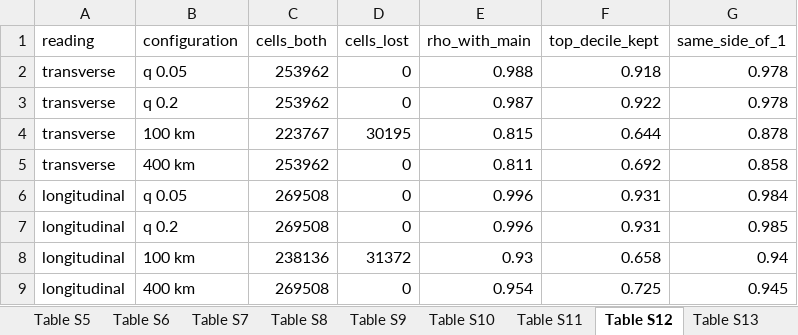
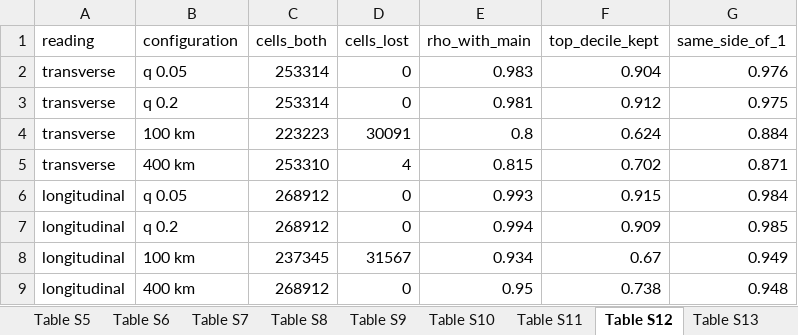
Before and after one commit to irwingss/andean-passes, an Excel workbook: outputs/supp/L1_Supplementary_Tables.xlsx, sheet Table S12, drawn as a sheet; values as stored, in another font and other column widths than the file's, no borders; removed rows and columns are numbered as before the commit, all else as after; the diff names each change by its address in the sheet, - before the commit and + after, or states it on an @@ line.

```diff
--- a/outputs/supp/L1_Supplementary_Tables.xlsx (sheet Table S12)
+++ b/outputs/supp/L1_Supplementary_Tables.xlsx (sheet Table S12)
-C2:C3 (cells_both): 253962
+C2:C3 (cells_both): 253314
-E2 (rho_with_main): 0.988
+E2 (rho_with_main): 0.983
-F2 (top_decile_kept): 0.918
+F2 (top_decile_kept): 0.904
-G2 (same_side_of_1): 0.978
+G2 (same_side_of_1): 0.976
-E3 (rho_with_main): 0.987
+E3 (rho_with_main): 0.981
-F3 (top_decile_kept): 0.922
+F3 (top_decile_kept): 0.912
-G3 (same_side_of_1): 0.978
+G3 (same_side_of_1): 0.975
+row 4: transverse | 100 km | 223223 | 30091 | 0.8 | 0.624 | 0.884
-B5 (configuration): 100 km
+B5 (configuration): 400 km
-C5 (cells_both): 223767
+C5 (cells_both): 253310
-D5 (cells_lost): 30195
+D5 (cells_lost): 4
-F5 (top_decile_kept): 0.644
+F5 (top_decile_kept): 0.702
-G5 (same_side_of_1): 0.878
+G5 (same_side_of_1): 0.871
-row 5: transverse | 400 km | 253962 | 0 | 0.811 | 0.692 | 0.858
-C6:C7 (cells_both): 269508
+C6:C7 (cells_both): 268912
-E6 (rho_with_main): 0.996
+E6 (rho_with_main): 0.993
-F6 (top_decile_kept): 0.931
+F6 (top_decile_kept): 0.915
-E7 (rho_with_main): 0.996
+E7 (rho_with_main): 0.994
-F7 (top_decile_kept): 0.931
+F7 (top_decile_kept): 0.909
-row 8: longitudinal | 100 km | 238136 | 31372 | 0.93 | 0.658 | 0.94
+row 8: longitudinal | 100 km | 237345 | 31567 | 0.934 | 0.67 | 0.949
-C9 (cells_both): 269508
+C9 (cells_both): 268912
-E9 (rho_with_main): 0.954
+E9 (rho_with_main): 0.95
-F9 (top_decile_kept): 0.725
+F9 (top_decile_kept): 0.738
-G9 (same_side_of_1): 0.945
+G9 (same_side_of_1): 0.948
```
Also changed, not shown: sheet Table S10, sheet Table S16, sheet Table S13, sheet Table S14, sheet Table S11, 26 other files.
